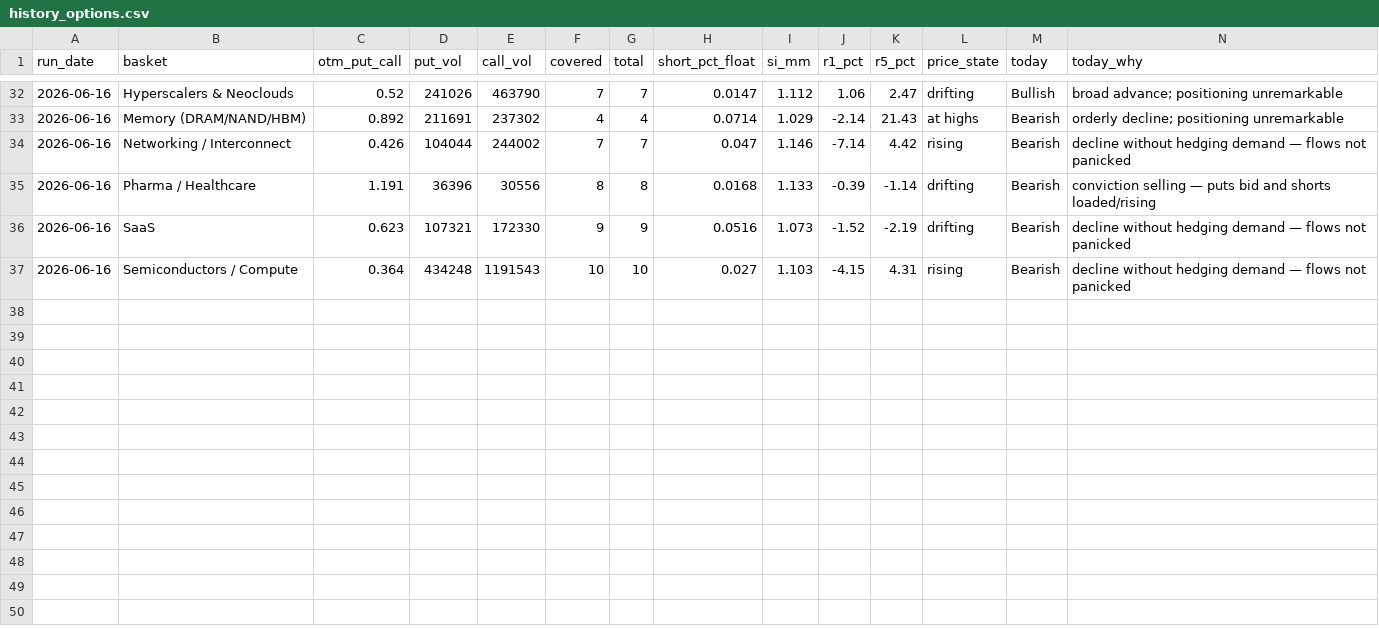
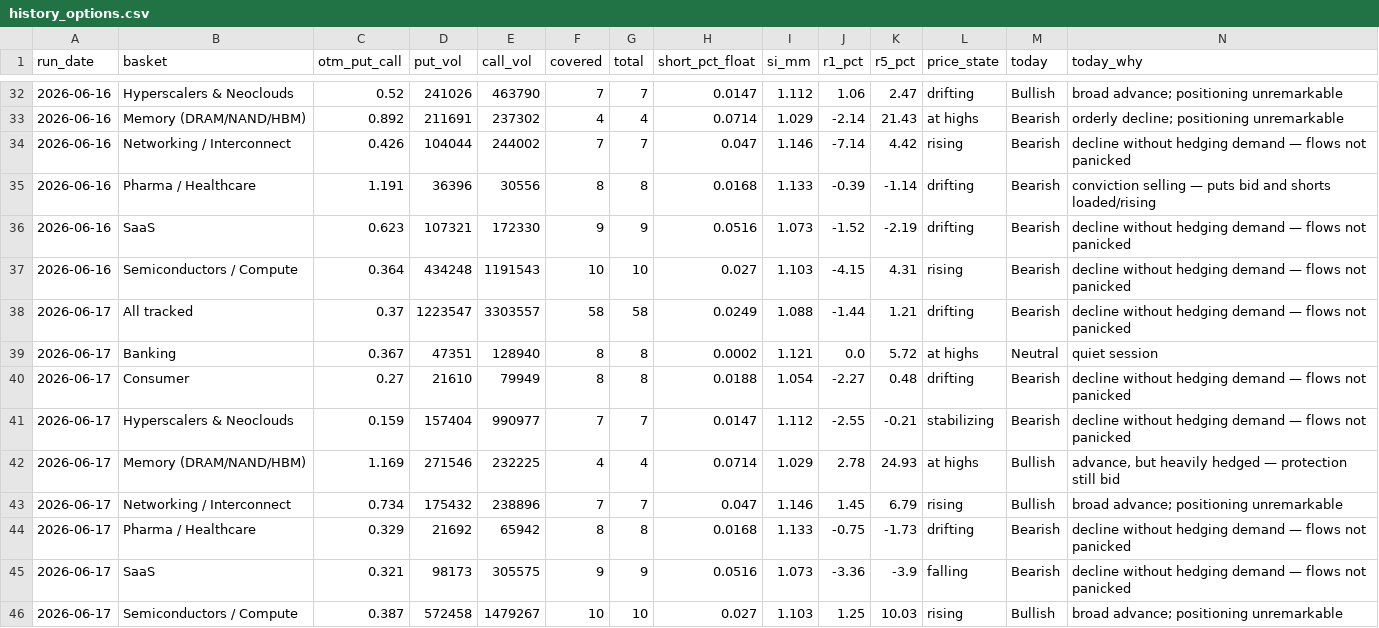
Before and after one commit to saumikvij-gif/Market-Summary-Bot, a CSV file: history_options.csv, drawn as a sheet; only a part is shown, gaps mark what is left out; the diff names each change by its address in the sheet, - before the commit and + after, or states it on an @@ line.

```diff
--- a/history_options.csv
+++ b/history_options.csv
+row 38: 2026-06-17 | All tracked | 0.37 | 1223547 | 3303557 | 58 | 58 | 0.0249 | 1.088 | -1.44 | 1.21 | drifting | Bearish | decline without hedging demand — flows not panicked
+row 39: 2026-06-17 | Banking | 0.367 | 47351 | 128940 | 8 | 8 | 0.0002 | 1.121 | 0.0 | 5.72 | at highs | Neutral | quiet session
+row 40: 2026-06-17 | Consumer | 0.27 | 21610 | 79949 | 8 | 8 | 0.0188 | 1.054 | -2.27 | 0.48 | drifting | Bearish | decline without hedging demand — flows not panicked
+row 41: 2026-06-17 | Hyperscalers & Neoclouds | 0.159 | 157404 | 990977 | 7 | 7 | 0.0147 | 1.112 | -2.55 | -0.21 | stabilizing | Bearish | decline without hedging demand — flows not panicked
+row 42: 2026-06-17 | Memory (DRAM/NAND/HBM) | 1.169 | 271546 | 232225 | 4 | 4 | 0.0714 | 1.029 | 2.78 | 24.93 | at highs | Bullish | advance, but heavily hedged — protection still bid
+row 43: 2026-06-17 | Networking / Interconnect | 0.734 | 175432 | 238896 | 7 | 7 | 0.047 | 1.146 | 1.45 | 6.79 | rising | Bullish | broad advance; positioning unremarkable
+row 44: 2026-06-17 | Pharma / Healthcare | 0.329 | 21692 | 65942 | 8 | 8 | 0.0168 | 1.133 | -0.75 | -1.73 | drifting | Bearish | decline without hedging demand — flows not panicked
+row 45: 2026-06-17 | SaaS | 0.321 | 98173 | 305575 | 9 | 9 | 0.0516 | 1.073 | -3.36 | -3.9 | falling | Bearish | decline without hedging demand — flows not panicked
+row 46: 2026-06-17 | Semiconductors / Compute | 0.387 | 572458 | 1479267 | 10 | 10 | 0.027 | 1.103 | 1.25 | 10.03 | rising | Bullish | broad advance; positioning unremarkable
```
Also changed, not shown: history_quotes.csv, history_summaries.csv, 3 other files.
